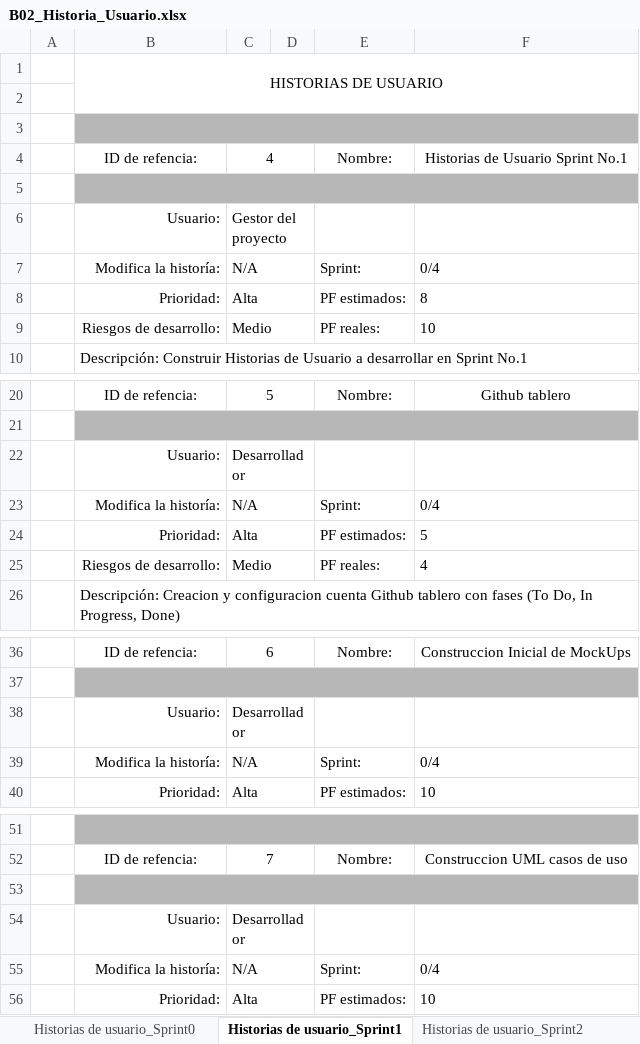
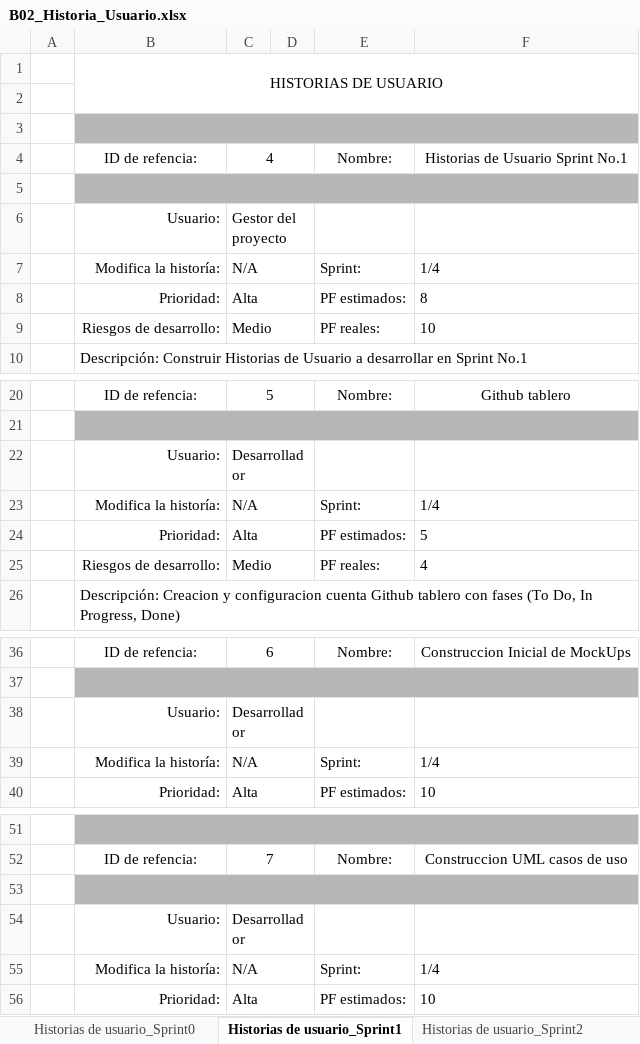
Before and after one commit to gabotolosa/MascotaFeliz, an Excel workbook: Documentacion/B02_Historia_Usuario.xlsx, sheet Historias de usuario_Sprint1, drawn as a sheet; only a part is shown, gaps mark what is left out; values as stored, in another font and other column widths than the file's, no borders; the diff names each change by its address in the sheet, - before the commit and + after, or states it on an @@ line.

Commit message:
Historias Usuario Gk

```diff
--- a/Documentacion/B02_Historia_Usuario.xlsx (sheet Historias de usuario_Sprint1)
+++ b/Documentacion/B02_Historia_Usuario.xlsx (sheet Historias de usuario_Sprint1)
-F7: 0/4
+F7: 1/4
-F23: 0/4
+F23: 1/4
-F39: 0/4
+F39: 1/4
-F55: 0/4
+F55: 1/4
```
Also changed, not shown: sheet Historias de usuario_Sprint2, other sheet tabs.
